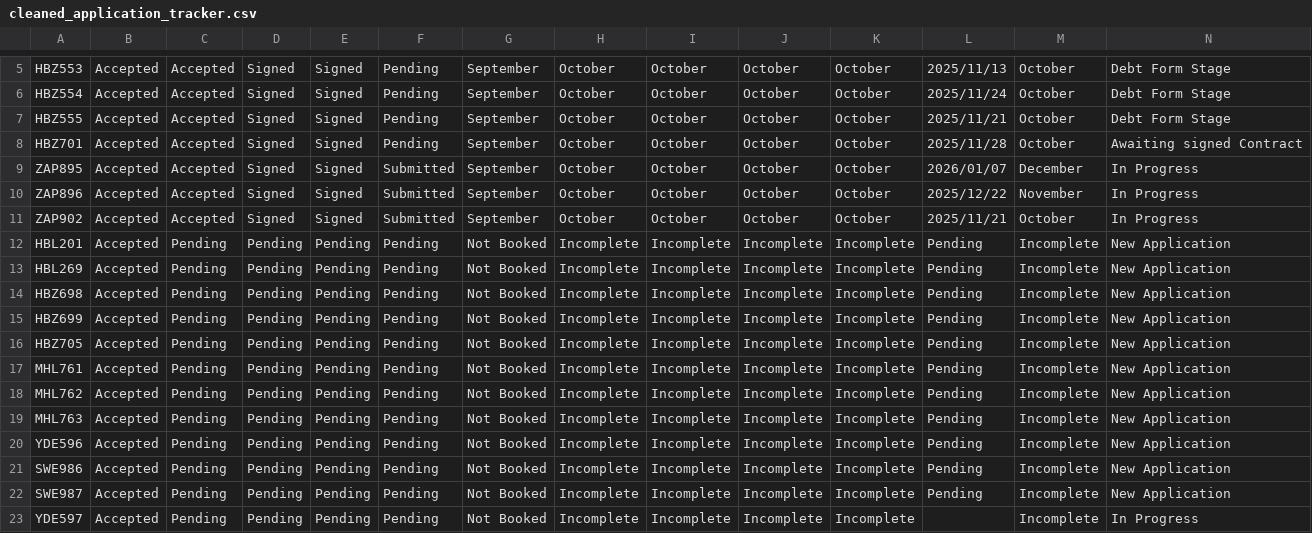
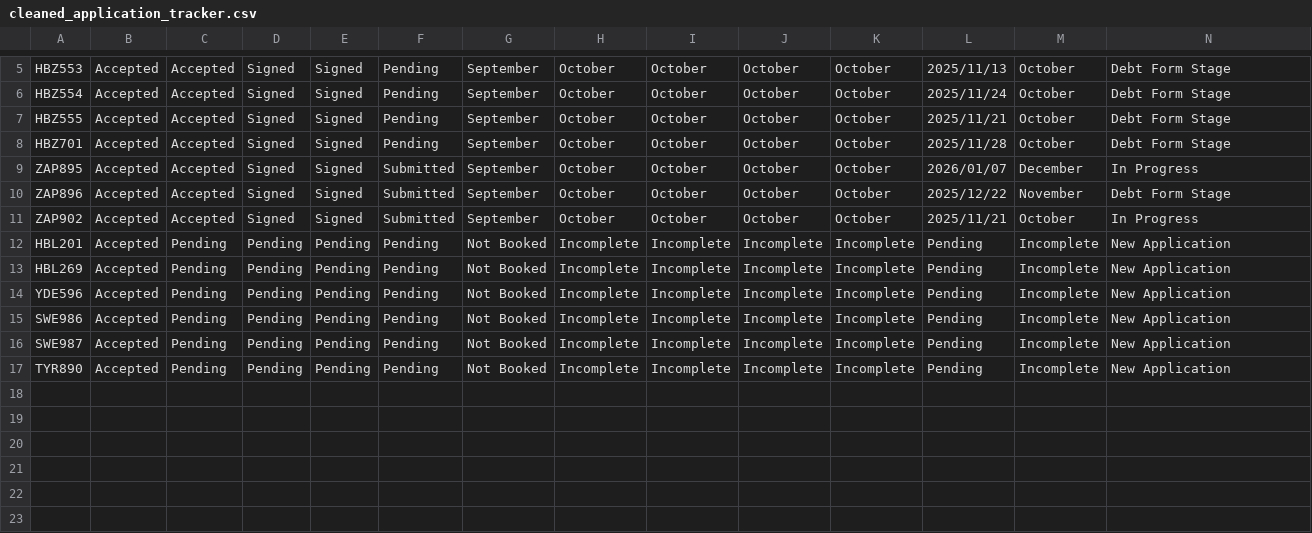
Before and after one commit to Goglobal-Recruitment/Goglobal-Recruitment.github.io, a CSV file: cleaned_application_tracker.csv, drawn as a sheet; only a part is shown, gaps mark what is left out.

Commit message:
Add files via upload

```diff
--- a/cleaned_application_tracker.csv
+++ b/cleaned_application_tracker.csv
@@ -7,5 +7,5 @@ HBZ554,Accepted,Accepted,Signed,Signed,Pending,September,October,October,October
 HBZ555,Accepted,Accepted,Signed,Signed,Pending,September,October,October,October,October ,2025/11/21,October,Debt Form Stage
-HBZ701,Accepted,Accepted,Signed,Signed,Pending,September,October,October,October,October ,2025/11/28,October,Awaiting signed Contract
+HBZ701,Accepted,Accepted,Signed,Signed,Pending,September,October,October,October,October ,2025/11/28,October,Debt Form Stage
 ZAP895,Accepted,Accepted,Signed,Signed,Submitted,September,October,October,October,October ,2026/01/07,December,In Progress
-ZAP896,Accepted,Accepted,Signed,Signed,Submitted,September,October,October,October,October ,2025/12/22,November ,In Progress
+ZAP896,Accepted,Accepted,Signed,Signed,Submitted,September,October,October,October,October ,2025/12/22,November ,Debt Form Stage
 ZAP902,Accepted,Accepted,Signed,Signed,Submitted,September,October,October,October,October ,2025/11/21,October,In Progress
@@ -13,8 +13,2 @@ HBL201,Accepted,Pending,Pending,Pending,Pending,Not Booked,Incomplete,Incomplete
 HBL269,Accepted,Pending,Pending,Pending,Pending,Not Booked,Incomplete,Incomplete,Incomplete,Incomplete,Pending,Incomplete,New Application
-HBZ698,Accepted,Pending,Pending,Pending,Pending,Not Booked,Incomplete,Incomplete,Incomplete,Incomplete,Pending,Incomplete,New Application
-HBZ699,Accepted,Pending,Pending,Pending,Pending,Not Booked,Incomplete,Incomplete,Incomplete,Incomplete,Pending,Incomplete,New Application
-HBZ705,Accepted,Pending,Pending,Pending,Pending,Not Booked,Incomplete,Incomplete,Incomplete,Incomplete,Pending,Incomplete,New Application
-MHL761,Accepted,Pending,Pending,Pending,Pending,Not Booked,Incomplete,Incomplete,Incomplete,Incomplete,Pending,Incomplete,New Application
-MHL762,Accepted,Pending,Pending,Pending,Pending,Not Booked,Incomplete,Incomplete,Incomplete,Incomplete,Pending,Incomplete,New Application
-MHL763,Accepted,Pending,Pending,Pending,Pending,Not Booked,Incomplete,Incomplete,Incomplete,Incomplete,Pending,Incomplete,New Application
 YDE596,Accepted,Pending,Pending,Pending,Pending,Not Booked,Incomplete,Incomplete,Incomplete,Incomplete,Pending,Incomplete,New Application
@@ -22,2 +16,2 @@ SWE986,Accepted,Pending,Pending,Pending,Pending,Not Booked,Incomplete,Incomplete
 SWE987,Accepted,Pending,Pending,Pending,Pending,Not Booked,Incomplete,Incomplete,Incomplete,Incomplete,Pending,Incomplete,New Application
-YDE597,Accepted,Pending,Pending,Pending,Pending,Not Booked,Incomplete,Incomplete,Incomplete,Incomplete,,Incomplete,In Progress
+TYR890,Accepted,Pending,Pending,Pending,Pending,Not Booked,Incomplete,Incomplete,Incomplete,Incomplete,Pending,Incomplete,New Application
```
